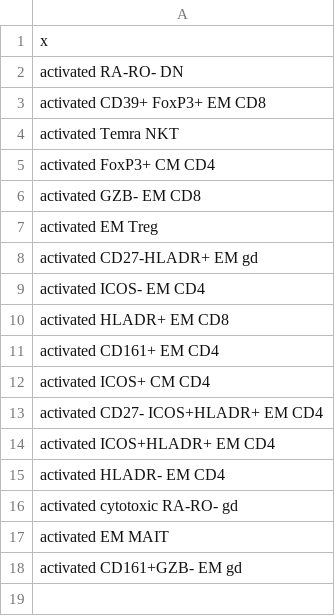
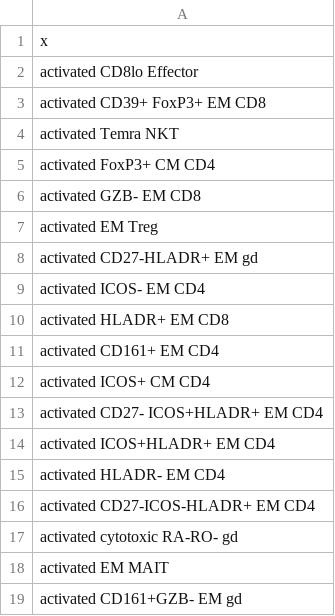
Before and after one commit to florian-bach/code_space, a CSV file: cluster_order.csv, drawn as a sheet.

```diff
--- a/cluster_order.csv
+++ b/cluster_order.csv
@@ -1,3 +1,3 @@
 "x"
-"activated RA-RO- DN"
+"activated CD8lo Effector"
 "activated CD39+ FoxP3+ EM CD8"
@@ -15,2 +15,3 @@
 "activated HLADR- EM CD4"
+"activated CD27-ICOS-HLADR+ EM CD4"
 "activated cytotoxic RA-RO- gd"
```
Also changed, not shown: 4 other files.
